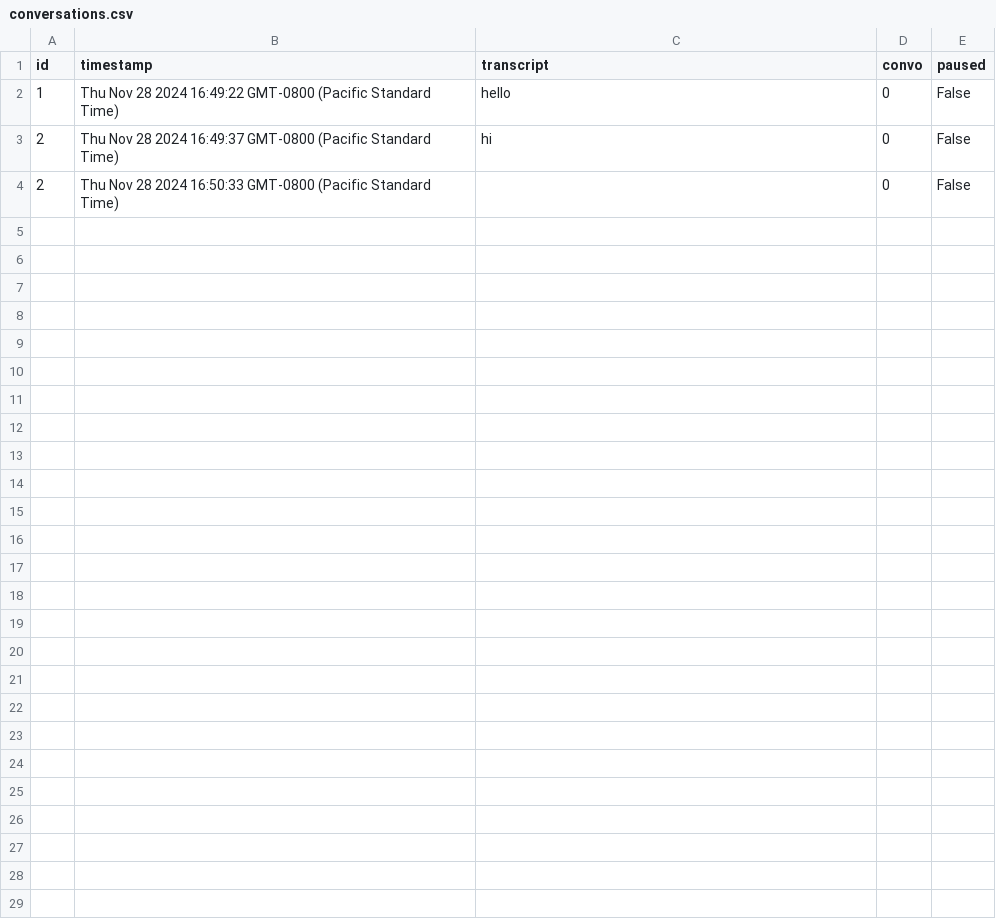
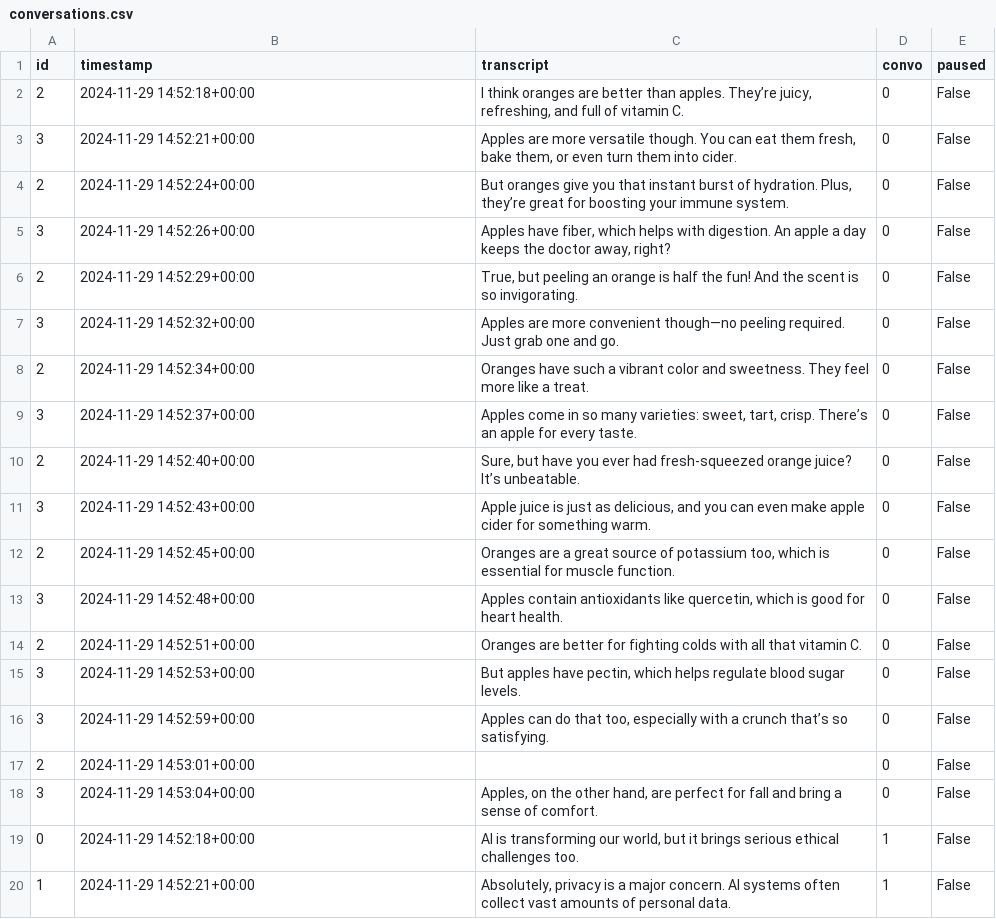
Before and after one commit to kennyzhang620/convo-sepper, a CSV file: conversations.csv, drawn as a sheet; only a part is shown; the diff covers the shown part only.

```diff
--- a/conversations.csv
+++ b/conversations.csv
@@ -1,4 +1,20 @@
 id,timestamp,transcript,convo,paused
-1,Thu Nov 28 2024 16:49:22 GMT-0800 (Pacific Standard Time),hello,0,False
-2,Thu Nov 28 2024 16:49:37 GMT-0800 (Pacific Standard Time),hi,0,False
-2,Thu Nov 28 2024 16:50:33 GMT-0800 (Pacific Standard Time),,0,False
+2,2024-11-29 14:52:18+00:00,"I think oranges are better than apples. They’re juicy, refreshing, and full of vitamin C.",0,False
+3,2024-11-29 14:52:21+00:00,"Apples are more versatile though. You can eat them fresh, bake them, or even turn them into cider.",0,False
+2,2024-11-29 14:52:24+00:00,"But oranges give you that instant burst of hydration. Plus, they’re great for boosting your immune system.",0,False
+3,2024-11-29 14:52:26+00:00,"Apples have fiber, which helps with digestion. An apple a day keeps the doctor away, right?",0,False
+2,2024-11-29 14:52:29+00:00,"True, but peeling an orange is half the fun! And the scent is so invigorating.",0,False
+3,2024-11-29 14:52:32+00:00,Apples are more convenient though—no peeling required. Just grab one and go.,0,False
+2,2024-11-29 14:52:34+00:00,Oranges have such a vibrant color and sweetness. They feel more like a treat.,0,False
+3,2024-11-29 14:52:37+00:00,"Apples come in so many varieties: sweet, tart, crisp. There’s an apple for every taste.",0,False
+2,2024-11-29 14:52:40+00:00,"Sure, but have you ever had fresh-squeezed orange juice? It’s unbeatable.",0,False
+3,2024-11-29 14:52:43+00:00,"Apple juice is just as delicious, and you can even make apple cider for something warm.",0,False
+2,2024-11-29 14:52:45+00:00,"Oranges are a great source of potassium too, which is essential for muscle function.",0,False
+3,2024-11-29 14:52:48+00:00,"Apples contain antioxidants like quercetin, which is good for heart health.",0,False
+2,2024-11-29 14:52:51+00:00,Oranges are better for fighting colds with all that vitamin C.,0,False
+3,2024-11-29 14:52:53+00:00,"But apples have pectin, which helps regulate blood sugar levels.",0,False
+3,2024-11-29 14:52:59+00:00,"Apples can do that too, especially with a crunch that’s so satisfying.",0,False
+2,2024-11-29 14:53:01+00:00,,0,False
+3,2024-11-29 14:53:04+00:00,"Apples, on the other hand, are perfect for fall and bring a sense of comfort.",0,False
+0,2024-11-29 14:52:18+00:00,"AI is transforming our world, but it brings serious ethical challenges too.",1,False
+1,2024-11-29 14:52:21+00:00,"Absolutely, privacy is a major concern. AI systems often collect vast amounts of personal data.",1,False
```
Also changed, not shown: 15 added rows elsewhere in this file, advice.csv, 3 other files.
